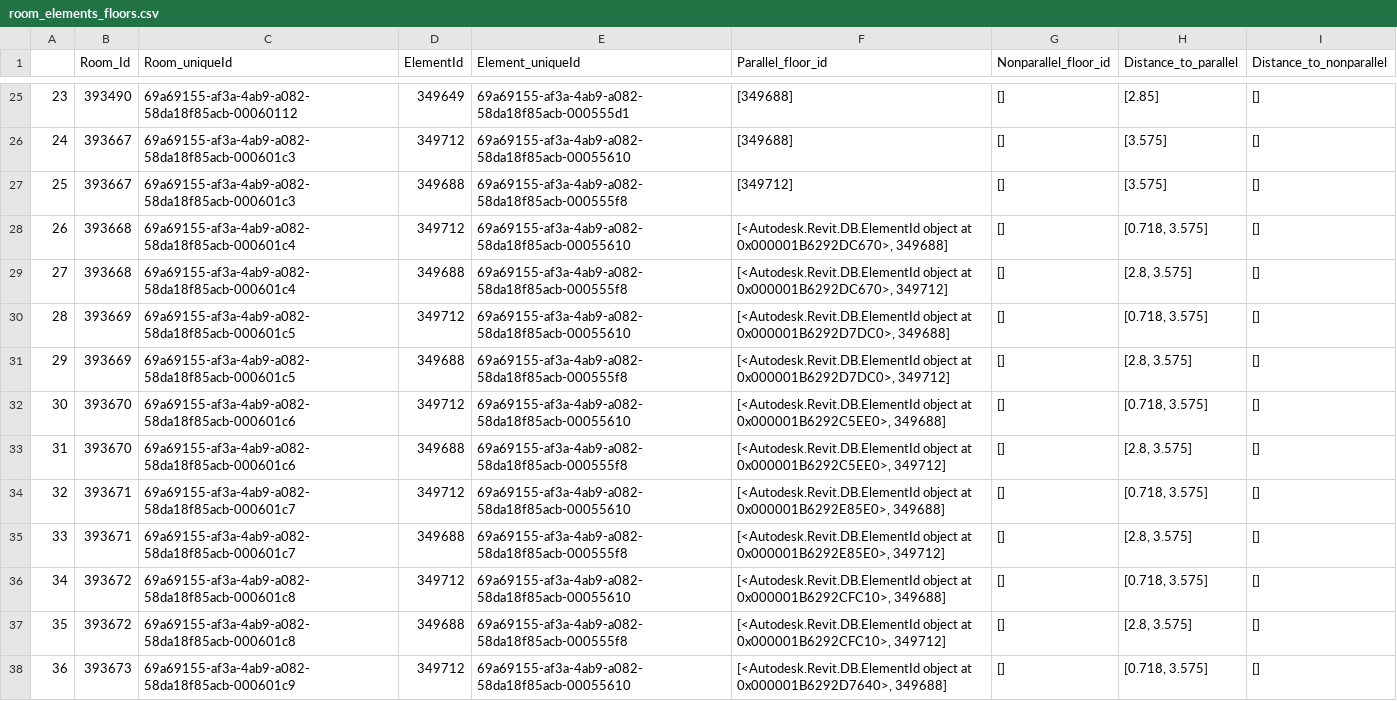
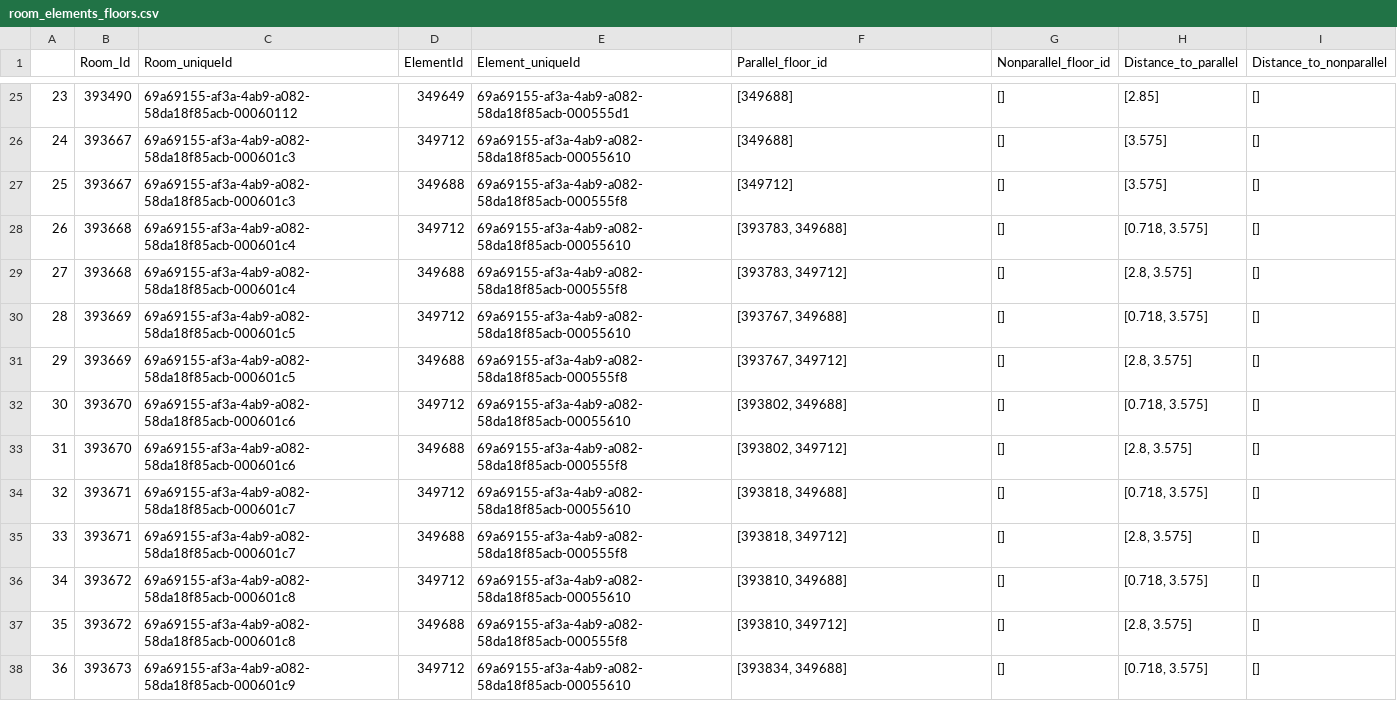
Before and after one commit to ehtick/Revit-super-constraints, a CSV file: data/tables/room_elements_floors.csv, drawn as a sheet; only a part is shown, gaps mark what is left out; the diff covers the shown part only.

```diff
--- a/data/tables/room_elements_floors.csv
+++ b/data/tables/room_elements_floors.csv
@@ -27,12 +27,12 @@
 25,393667,69a69155-af3a-4ab9-a082-58da18f85acb-000601c3,349688,69a69155-af3a-4ab9-a082-58da18f85acb-000555f8,[349712],[],[3.575],[]
-26,393668,69a69155-af3a-4ab9-a082-58da18f85acb-000601c4,349712,69a69155-af3a-4ab9-a082-58da18f85acb-00055610,"[<Autodesk.Revit.DB.ElementId object at 0x000001B6292DC670>, 349688]",[],"[0.718, 3.575]",[]
-27,393668,69a69155-af3a-4ab9-a082-58da18f85acb-000601c4,349688,69a69155-af3a-4ab9-a082-58da18f85acb-000555f8,"[<Autodesk.Revit.DB.ElementId object at 0x000001B6292DC670>, 349712]",[],"[2.8, 3.575]",[]
-28,393669,69a69155-af3a-4ab9-a082-58da18f85acb-000601c5,349712,69a69155-af3a-4ab9-a082-58da18f85acb-00055610,"[<Autodesk.Revit.DB.ElementId object at 0x000001B6292D7DC0>, 349688]",[],"[0.718, 3.575]",[]
-29,393669,69a69155-af3a-4ab9-a082-58da18f85acb-000601c5,349688,69a69155-af3a-4ab9-a082-58da18f85acb-000555f8,"[<Autodesk.Revit.DB.ElementId object at 0x000001B6292D7DC0>, 349712]",[],"[2.8, 3.575]",[]
-30,393670,69a69155-af3a-4ab9-a082-58da18f85acb-000601c6,349712,69a69155-af3a-4ab9-a082-58da18f85acb-00055610,"[<Autodesk.Revit.DB.ElementId object at 0x000001B6292C5EE0>, 349688]",[],"[0.718, 3.575]",[]
-31,393670,69a69155-af3a-4ab9-a082-58da18f85acb-000601c6,349688,69a69155-af3a-4ab9-a082-58da18f85acb-000555f8,"[<Autodesk.Revit.DB.ElementId object at 0x000001B6292C5EE0>, 349712]",[],"[2.8, 3.575]",[]
-32,393671,69a69155-af3a-4ab9-a082-58da18f85acb-000601c7,349712,69a69155-af3a-4ab9-a082-58da18f85acb-00055610,"[<Autodesk.Revit.DB.ElementId object at 0x000001B6292E85E0>, 349688]",[],"[0.718, 3.575]",[]
-33,393671,69a69155-af3a-4ab9-a082-58da18f85acb-000601c7,349688,69a69155-af3a-4ab9-a082-58da18f85acb-000555f8,"[<Autodesk.Revit.DB.ElementId object at 0x000001B6292E85E0>, 349712]",[],"[2.8, 3.575]",[]
-34,393672,69a69155-af3a-4ab9-a082-58da18f85acb-000601c8,349712,69a69155-af3a-4ab9-a082-58da18f85acb-00055610,"[<Autodesk.Revit.DB.ElementId object at 0x000001B6292CFC10>, 349688]",[],"[0.718, 3.575]",[]
-35,393672,69a69155-af3a-4ab9-a082-58da18f85acb-000601c8,349688,69a69155-af3a-4ab9-a082-58da18f85acb-000555f8,"[<Autodesk.Revit.DB.ElementId object at 0x000001B6292CFC10>, 349712]",[],"[2.8, 3.575]",[]
-36,393673,69a69155-af3a-4ab9-a082-58da18f85acb-000601c9,349712,69a69155-af3a-4ab9-a082-58da18f85acb-00055610,"[<Autodesk.Revit.DB.ElementId object at 0x000001B6292D7640>, 349688]",[],"[0.718, 3.575]",[]
+26,393668,69a69155-af3a-4ab9-a082-58da18f85acb-000601c4,349712,69a69155-af3a-4ab9-a082-58da18f85acb-00055610,"[393783, 349688]",[],"[0.718, 3.575]",[]
+27,393668,69a69155-af3a-4ab9-a082-58da18f85acb-000601c4,349688,69a69155-af3a-4ab9-a082-58da18f85acb-000555f8,"[393783, 349712]",[],"[2.8, 3.575]",[]
+28,393669,69a69155-af3a-4ab9-a082-58da18f85acb-000601c5,349712,69a69155-af3a-4ab9-a082-58da18f85acb-00055610,"[393767, 349688]",[],"[0.718, 3.575]",[]
+29,393669,69a69155-af3a-4ab9-a082-58da18f85acb-000601c5,349688,69a69155-af3a-4ab9-a082-58da18f85acb-000555f8,"[393767, 349712]",[],"[2.8, 3.575]",[]
+30,393670,69a69155-af3a-4ab9-a082-58da18f85acb-000601c6,349712,69a69155-af3a-4ab9-a082-58da18f85acb-00055610,"[393802, 349688]",[],"[0.718, 3.575]",[]
+31,393670,69a69155-af3a-4ab9-a082-58da18f85acb-000601c6,349688,69a69155-af3a-4ab9-a082-58da18f85acb-000555f8,"[393802, 349712]",[],"[2.8, 3.575]",[]
+32,393671,69a69155-af3a-4ab9-a082-58da18f85acb-000601c7,349712,69a69155-af3a-4ab9-a082-58da18f85acb-00055610,"[393818, 349688]",[],"[0.718, 3.575]",[]
+33,393671,69a69155-af3a-4ab9-a082-58da18f85acb-000601c7,349688,69a69155-af3a-4ab9-a082-58da18f85acb-000555f8,"[393818, 349712]",[],"[2.8, 3.575]",[]
+34,393672,69a69155-af3a-4ab9-a082-58da18f85acb-000601c8,349712,69a69155-af3a-4ab9-a082-58da18f85acb-00055610,"[393810, 349688]",[],"[0.718, 3.575]",[]
+35,393672,69a69155-af3a-4ab9-a082-58da18f85acb-000601c8,349688,69a69155-af3a-4ab9-a082-58da18f85acb-000555f8,"[393810, 349712]",[],"[2.8, 3.575]",[]
+36,393673,69a69155-af3a-4ab9-a082-58da18f85acb-000601c9,349712,69a69155-af3a-4ab9-a082-58da18f85acb-00055610,"[393834, 349688]",[],"[0.718, 3.575]",[]
```
Also changed, not shown: 11 edited cells elsewhere in this file, data/tables/doors_report_category.csv, data/tables/doors_report_family.csv, 16 other files.
